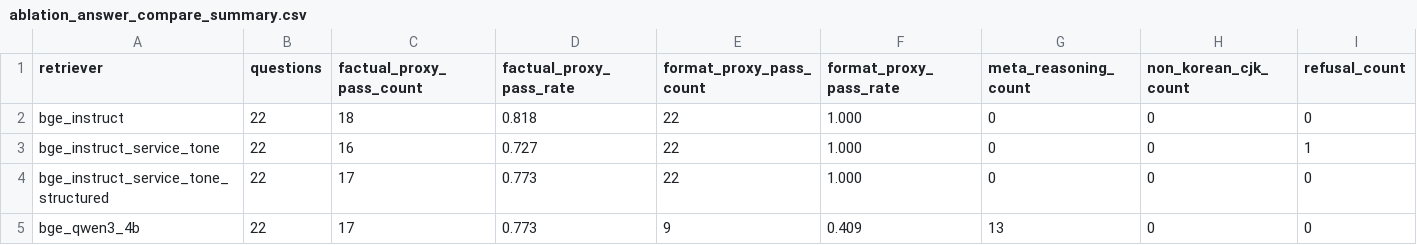
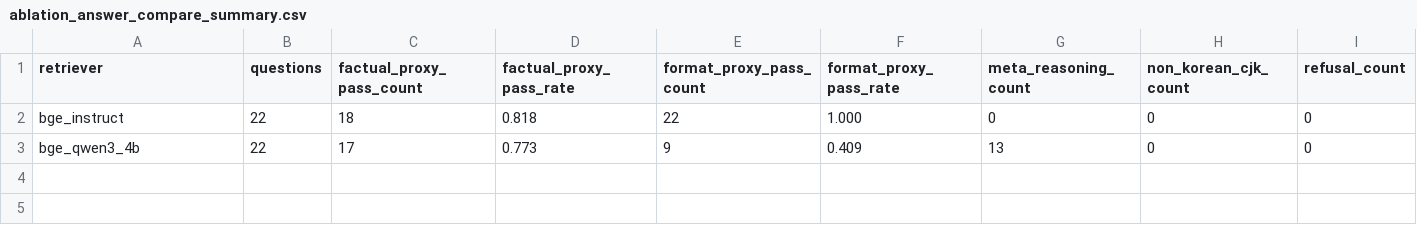
Before and after one commit to kimtaehoon1107-gif/dnf-llm-eval, a CSV file: eval/ablation_answer_compare_summary.csv, drawn as a sheet; only a part is shown; rows hold the shown columns only; the diff names each change by its address in the sheet, - before the commit and + after, or states it on an @@ line.

Commit message:
Drop service tone artifacts

```diff
--- a/eval/ablation_answer_compare_summary.csv
+++ b/eval/ablation_answer_compare_summary.csv
-row 3: bge_instruct_service_tone | 22 | 16 | 0.727 | 22 | 1.000 | 0 | 0 | 1
-row 4: bge_instruct_service_tone_structured | 22 | 17 | 0.773 | 22 | 1.000 | 0 | 0 | 0
```
Also changed, not shown: eval/representative_manual_scoring.csv, 8 other files.
